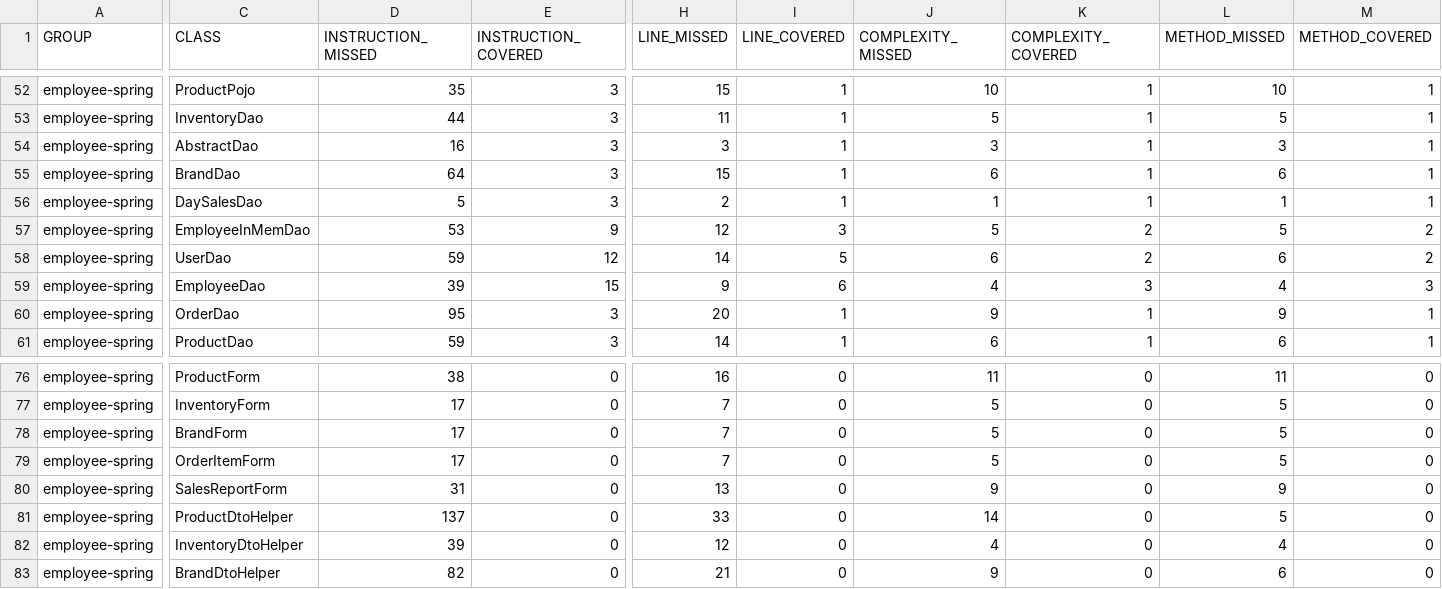
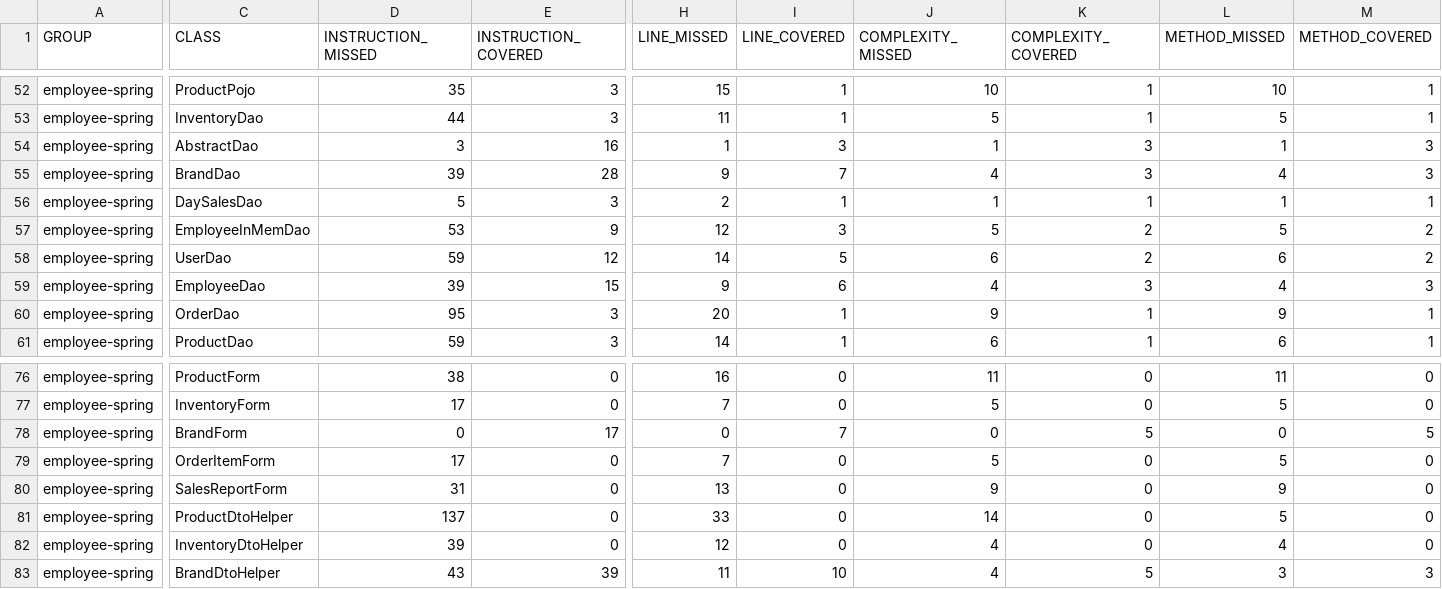
Before and after one commit to shivaagarwal2000/POSv2, a CSV file: employee-spring-full-master/target/site/jacoco/jacoco.csv, drawn as a sheet; only a part is shown, gaps mark what is left out; the diff covers the shown part only; the diff names each change by its address in the sheet, - before the commit and + after, or states it on an @@ line.

```diff
--- a/employee-spring-full-master/target/site/jacoco/jacoco.csv
+++ b/employee-spring-full-master/target/site/jacoco/jacoco.csv
-D54 (INSTRUCTION_MISSED): 16
+D54 (INSTRUCTION_MISSED): 3
-E54 (INSTRUCTION_COVERED): 3
+E54 (INSTRUCTION_COVERED): 16
-H54 (LINE_MISSED): 3
+H54 (LINE_MISSED): 1
-I54 (LINE_COVERED): 1
+I54 (LINE_COVERED): 3
-J54 (COMPLEXITY_MISSED): 3
+J54 (COMPLEXITY_MISSED): 1
-K54:K55 (COMPLEXITY_COVERED): 1
+K54:K55 (COMPLEXITY_COVERED): 3
-L54 (METHOD_MISSED): 3
+L54 (METHOD_MISSED): 1
-M54:M55 (METHOD_COVERED): 1
+M54:M55 (METHOD_COVERED): 3
-D55 (INSTRUCTION_MISSED): 64
+D55 (INSTRUCTION_MISSED): 39
-E55 (INSTRUCTION_COVERED): 3
+E55 (INSTRUCTION_COVERED): 28
-H55 (LINE_MISSED): 15
+H55 (LINE_MISSED): 9
-I55 (LINE_COVERED): 1
+I55 (LINE_COVERED): 7
-J55 (COMPLEXITY_MISSED): 6
+J55 (COMPLEXITY_MISSED): 4
-L55 (METHOD_MISSED): 6
+L55 (METHOD_MISSED): 4
-D78 (INSTRUCTION_MISSED): 17
+D78 (INSTRUCTION_MISSED): 0
-E78 (INSTRUCTION_COVERED): 0
+E78 (INSTRUCTION_COVERED): 17
-H78 (LINE_MISSED): 7
+H78 (LINE_MISSED): 0
-I78 (LINE_COVERED): 0
+I78 (LINE_COVERED): 7
-J78 (COMPLEXITY_MISSED): 5
+J78 (COMPLEXITY_MISSED): 0
-K78 (COMPLEXITY_COVERED): 0
+K78 (COMPLEXITY_COVERED): 5
-L78 (METHOD_MISSED): 5
+L78 (METHOD_MISSED): 0
-M78 (METHOD_COVERED): 0
+M78 (METHOD_COVERED): 5
-D83 (INSTRUCTION_MISSED): 82
+D83 (INSTRUCTION_MISSED): 43
-E83 (INSTRUCTION_COVERED): 0
+E83 (INSTRUCTION_COVERED): 39
-H83 (LINE_MISSED): 21
+H83 (LINE_MISSED): 11
-I83 (LINE_COVERED): 0
+I83 (LINE_COVERED): 10
-J83 (COMPLEXITY_MISSED): 9
+J83 (COMPLEXITY_MISSED): 4
-K83 (COMPLEXITY_COVERED): 0
+K83 (COMPLEXITY_COVERED): 5
-L83 (METHOD_MISSED): 6
+L83 (METHOD_MISSED): 3
-M83 (METHOD_COVERED): 0
+M83 (METHOD_COVERED): 3
```
Also changed, not shown: 42 edited cells elsewhere in this file, 55 other files.
